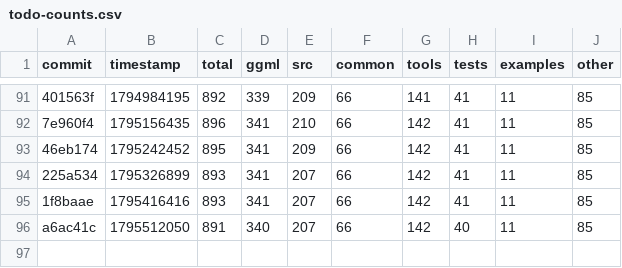
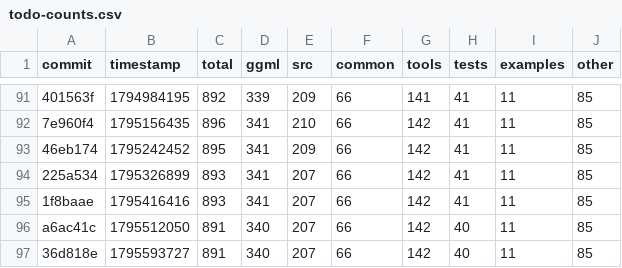
Before and after one commit to ggml-org/llama.cpp-dev, a CSV file: todo-counts.csv, drawn as a sheet; only a part is shown, gaps mark what is left out; the diff names each change by its address in the sheet, - before the commit and + after, or states it on an @@ line.

```diff
--- a/todo-counts.csv
+++ b/todo-counts.csv
+row 97: 36d818e | 1795593727 | 891 | 340 | 207 | 66 | 142 | 40 | 11 | 85
```
Also changed, not shown: 2 other files.
